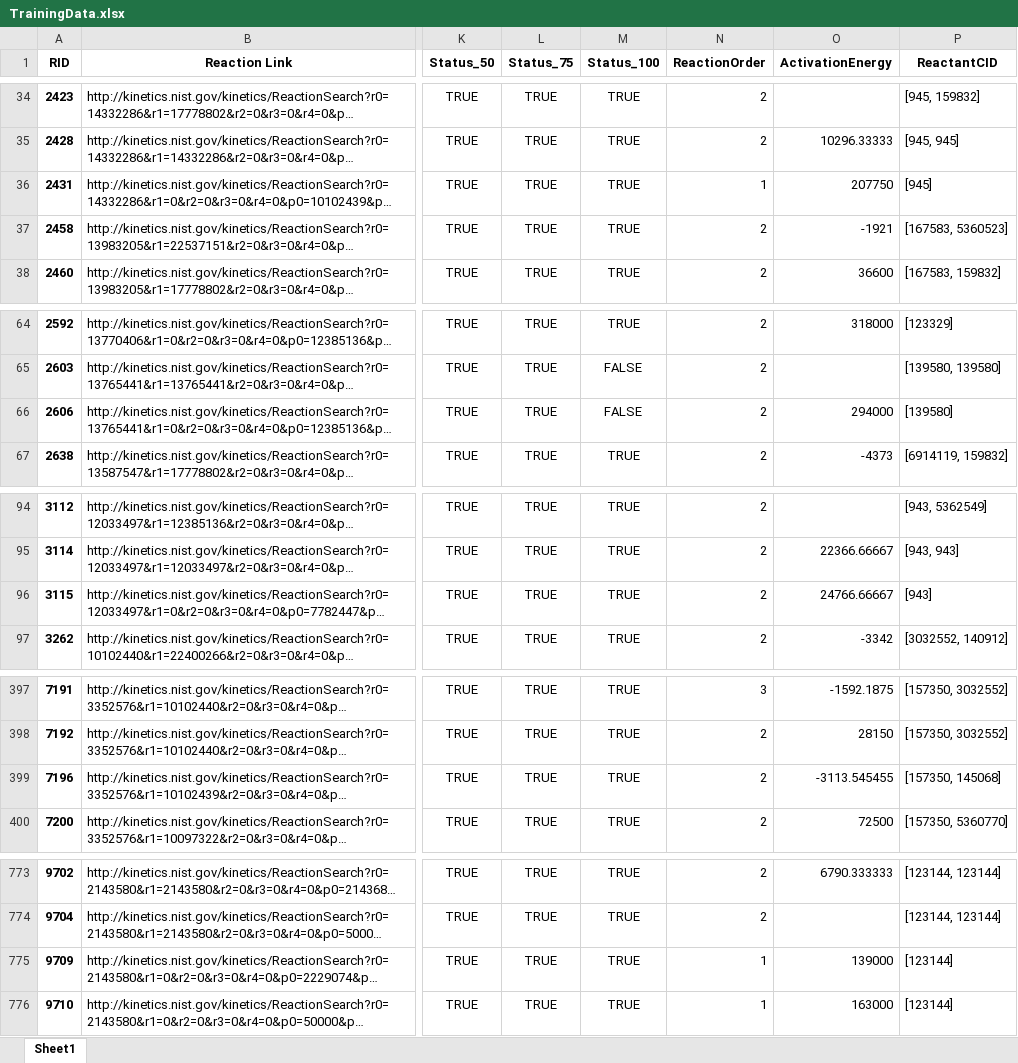
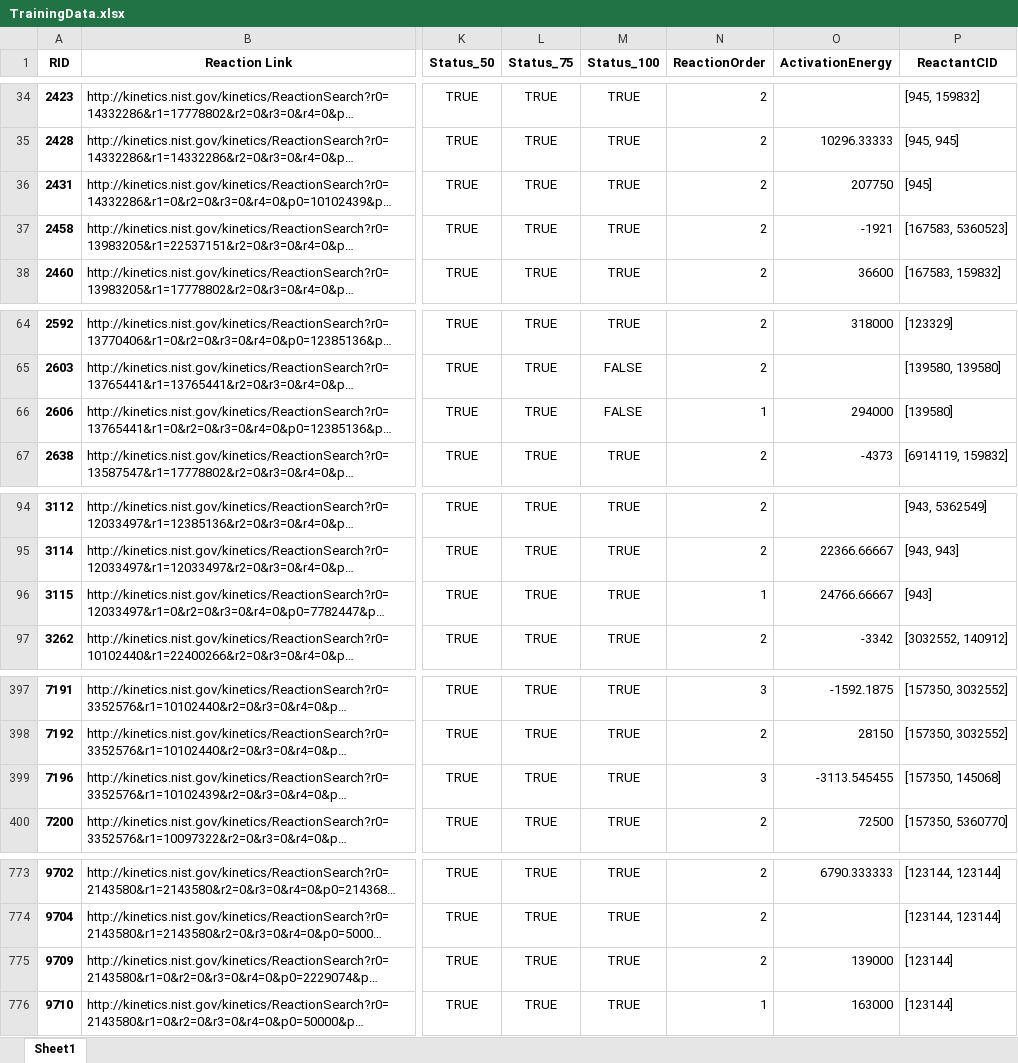
Before and after one commit to maneetgoyal/chemical-kinetics-predictor, an Excel workbook: PreliminaryOutput/PreSupplied/TrainingData.xlsx, sheet Sheet1, drawn as a sheet; only a part is shown, gaps mark what is left out; long unchanged cells end in …; values as stored, in another font and other column widths than the file's, no borders; the diff covers the shown part only; the diff names each change by its address in the sheet, - before the commit and + after, or states it on an @@ line.

```diff
--- a/PreliminaryOutput/PreSupplied/TrainingData.xlsx (sheet Sheet1)
+++ b/PreliminaryOutput/PreSupplied/TrainingData.xlsx (sheet Sheet1)
-N36 (ReactionOrder): 1
+N36 (ReactionOrder): 2
-N66 (ReactionOrder): 2
+N66 (ReactionOrder): 1
-N96 (ReactionOrder): 2
+N96 (ReactionOrder): 1
-N399 (ReactionOrder): 2
+N399 (ReactionOrder): 3
-N775 (ReactionOrder): 1
+N775 (ReactionOrder): 2
```
Also changed, not shown: 2 edited cells elsewhere in this sheet, PreliminaryOutput/PreSupplied/Species.xlsx, 9 other files.
